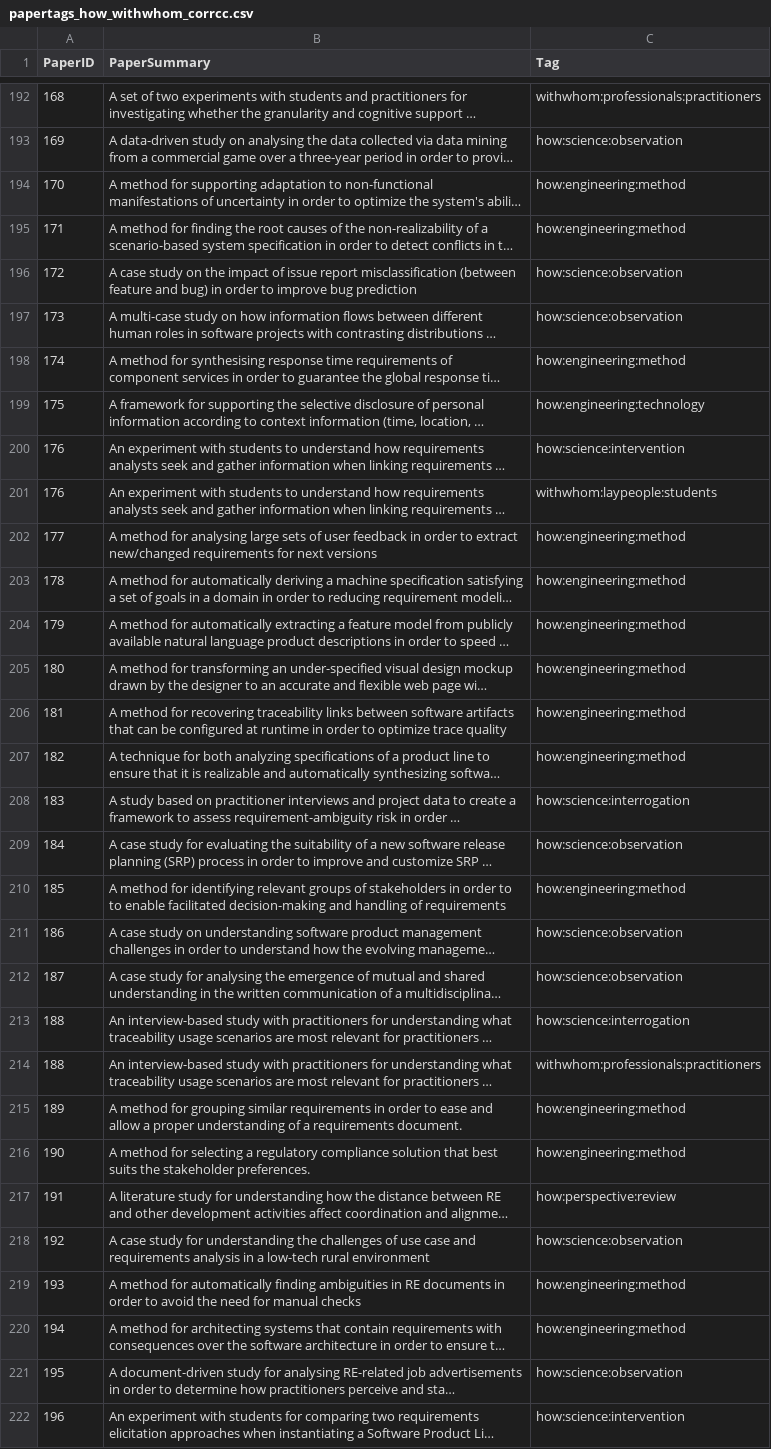
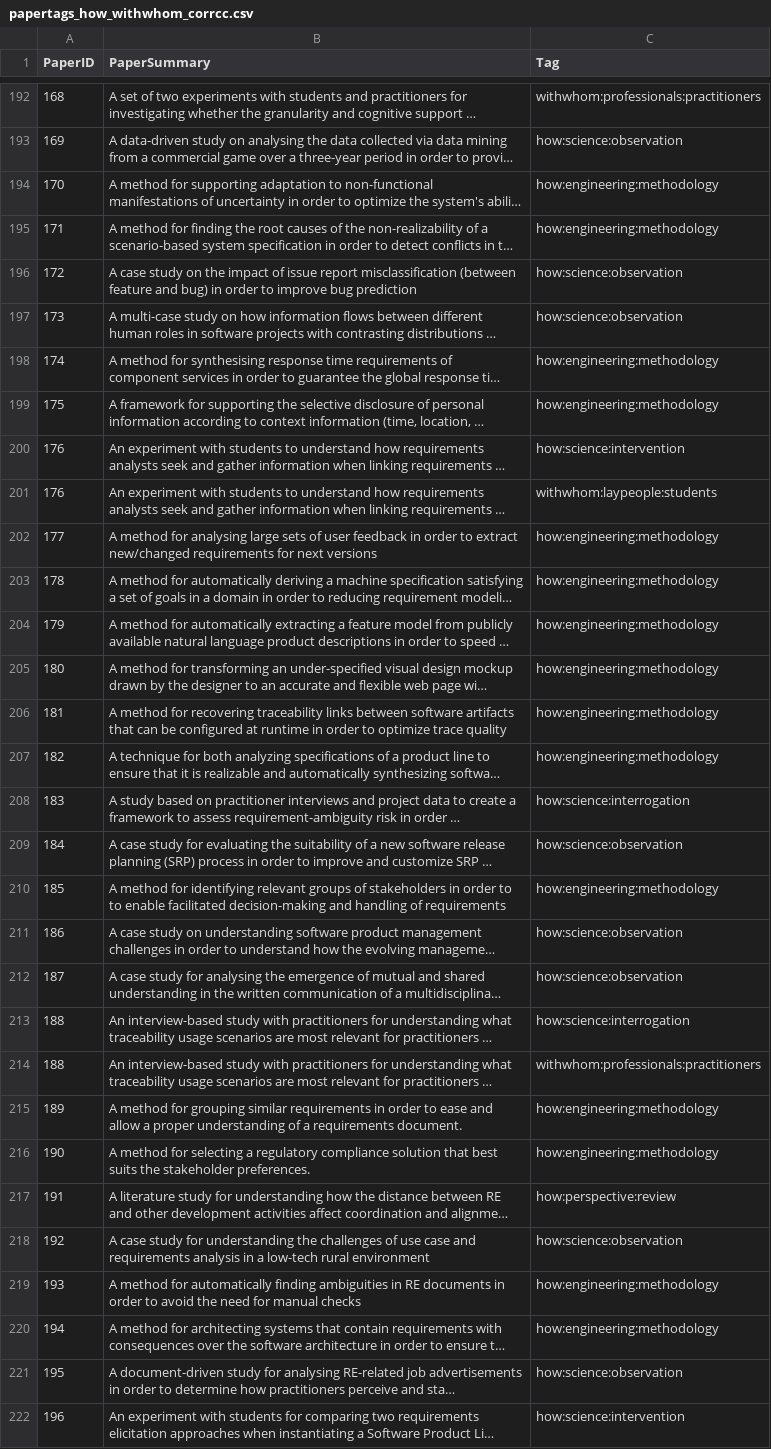
Before and after one commit to mendezfe/repract2018, a CSV file: analysis/papermapping/papertags_how_withwhom_corrcc.csv, drawn as a sheet; only a part is shown, gaps mark what is left out; long unchanged cells end in …; the diff covers the shown part only; the diff names each change by its address in the sheet, - before the commit and + after, or states it on an @@ line.

```diff
--- a/analysis/papermapping/papertags_how_withwhom_corrcc.csv
+++ b/analysis/papermapping/papertags_how_withwhom_corrcc.csv
-C194:C195 (Tag): how:engineering:method
+C194:C195 (Tag): how:engineering:methodology
-C198 (Tag): how:engineering:method
+C198 (Tag): how:engineering:methodology
-C199 (Tag): how:engineering:technology
+C199 (Tag): how:engineering:methodology
-C202:C207 (Tag): how:engineering:method
+C202:C207 (Tag): how:engineering:methodology
-C210 (Tag): how:engineering:method
+C210 (Tag): how:engineering:methodology
-C215:C216 (Tag): how:engineering:method
+C215:C216 (Tag): how:engineering:methodology
-C219:C220 (Tag): how:engineering:method
+C219:C220 (Tag): how:engineering:methodology
```
Also changed, not shown: 167 edited cells elsewhere in this file, 2 other files.
